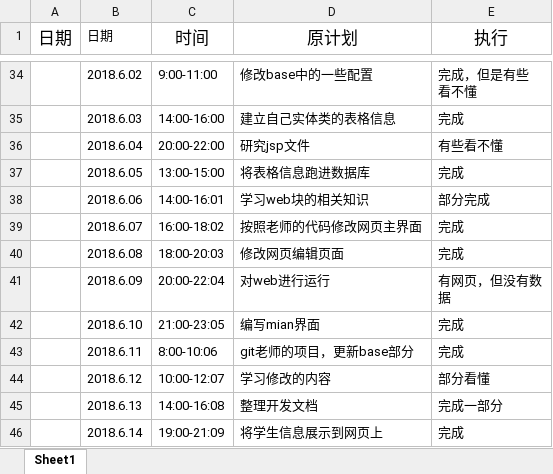
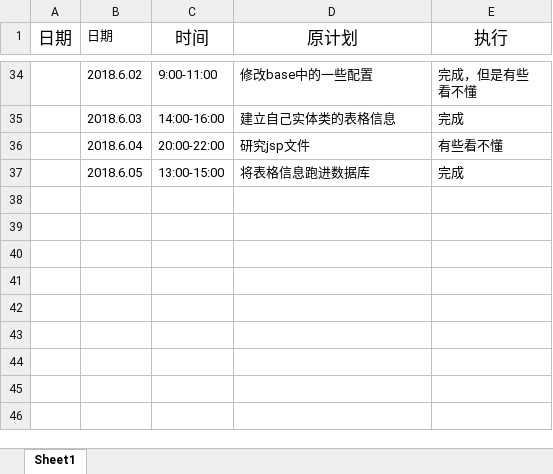
Before and after one commit to memetuanti/yibuzhiyao, an Excel workbook: doc/log/log_201608040230_zenghuixiang.xlsx, sheet Sheet1, drawn as a sheet; only a part is shown, gaps mark what is left out; values as stored, in another font and other column widths than the file's, no borders; ↵ is a line break in a cell; the diff names each change by its address in the sheet, - before the commit and + after, or states it on an @@ line.

```diff
--- a/doc/log/log_201608040230_zenghuixiang.xlsx (sheet Sheet1)
+++ b/doc/log/log_201608040230_zenghuixiang.xlsx (sheet Sheet1)
-row 38:  | 2018.6.06 | 14:00-16:01 | 学习web块的相关知识 | 部分完成
-row 39:  | 2018.6.07 | 16:00-18:02 | 按照老师的代码修改网页主界面 | 完成
-row 40:  | 2018.6.08 | 18:00-20:03 | 修改网页编辑页面 | 完成
-row 41:  | 2018.6.09 | 20:00-22:04 | 对web进行运行 | 有网页，但没有数 ↵ 据
-row 42:  | 2018.6.10 | 21:00-23:05 | 编写mian界面 | 完成
-row 43:  | 2018.6.11 | 8:00-10:06 | git老师的项目，更新base部分 | 完成
-row 44:  | 2018.6.12 | 10:00-12:07 | 学习修改的内容 | 部分看懂
-row 45:  | 2018.6.13 | 14:00-16:08 | 整理开发文档 | 完成一部分
-row 46:  | 2018.6.14 | 19:00-21:09 | 将学生信息展示到网页上 | 完成
```
Also changed, not shown: doc/log/log_201608040218_zhaoxiangyang.xlsx, 30 other files.
